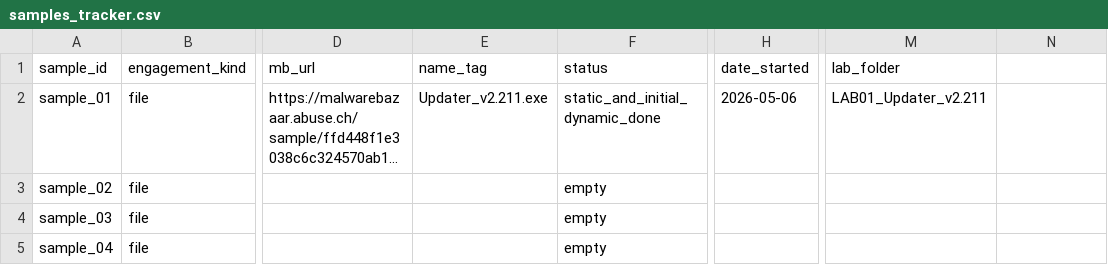
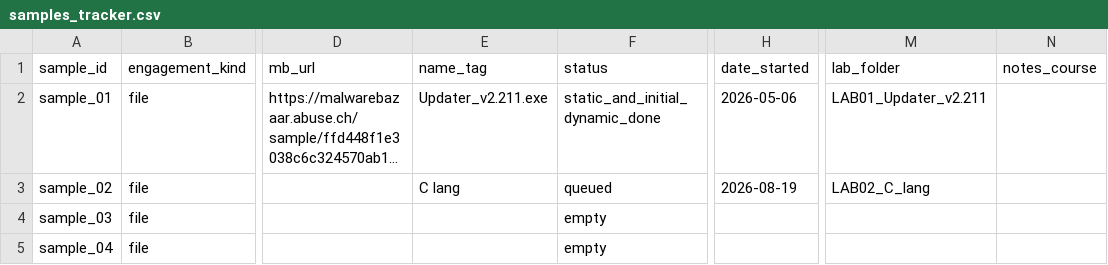
Before and after one commit to Surrplexie/labs, a CSV file: samples_tracker.csv, drawn as a sheet; only a part is shown, gaps mark what is left out; long unchanged cells end in …; the diff names each change by its address in the sheet, - before the commit and + after, or states it on an @@ line.

```diff
--- a/samples_tracker.csv
+++ b/samples_tracker.csv
-N1: (empty)
+N1: notes_course
-E3 (name_tag): (empty)
+E3 (name_tag): C lang
-F3 (status): empty
+F3 (status): queued
-H3 (date_started): (empty)
+H3 (date_started): 2026-08-19
-M3 (lab_folder): (empty)
+M3 (lab_folder): LAB02_C_lang
```
Also changed, not shown: 28 other files.
